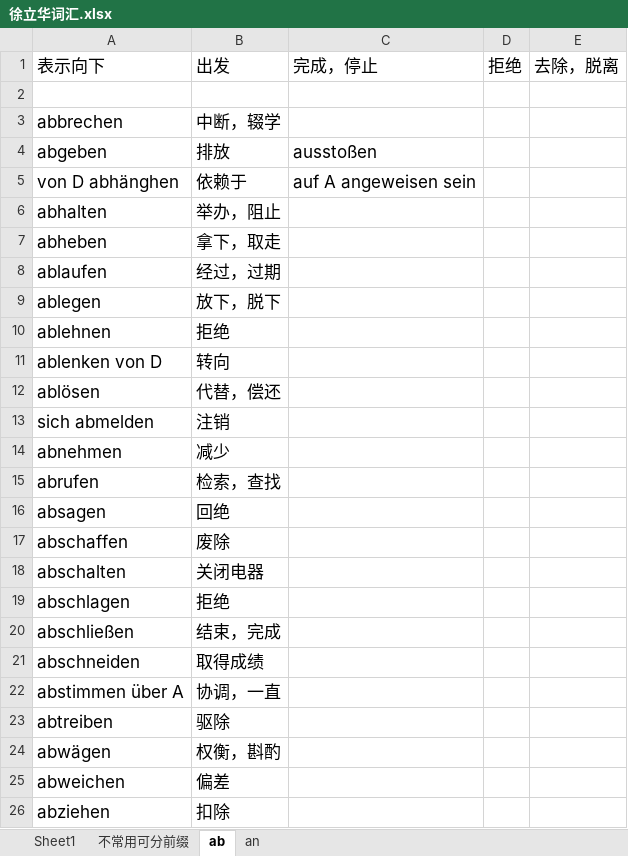
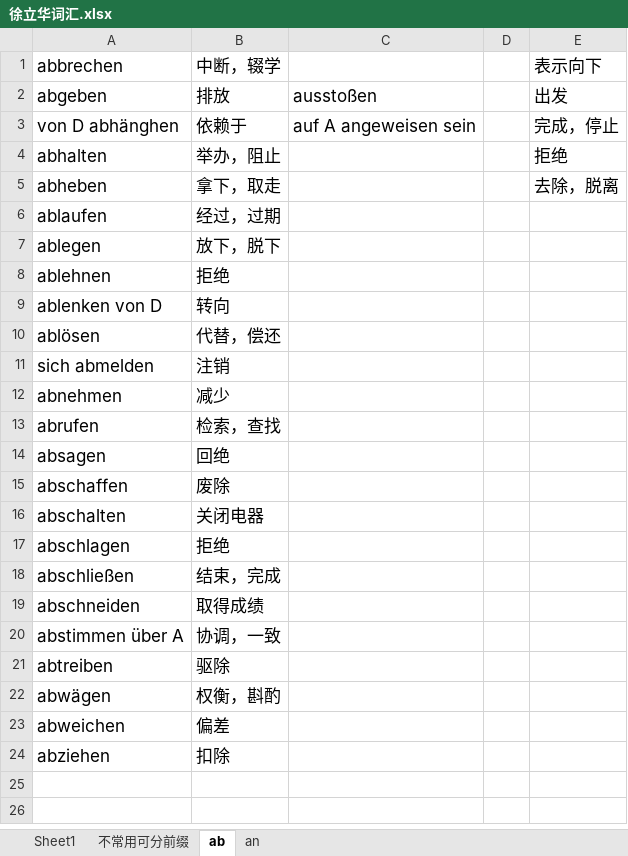
Before and after one commit to p1k0pan/Deutsch, an Excel workbook: 德福词汇/徐立华词汇.xlsx, sheet ab, drawn as a sheet; values as stored, in another font and other column widths than the file's, no borders; removed rows and columns are numbered as before the commit, all else as after; the diff names each change by its address in the sheet, - before the commit and + after, or states it on an @@ line.

```diff
--- a/德福词汇/徐立华词汇.xlsx (sheet ab)
+++ b/德福词汇/徐立华词汇.xlsx (sheet ab)
-row 1: 表示向下 | 出发 | 完成，停止 | 拒绝 | 去除，脱离
-row 2: (empty)
-E1: (empty)
+E1: 表示向下
-E2: (empty)
+E2: 出发
-E3: (empty)
+E3: 完成，停止
-E4: (empty)
+E4: 拒绝
-E5: (empty)
+E5: 去除，脱离
-B20: 协调，一直
+B20: 协调，一致
```
